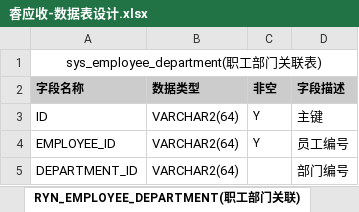
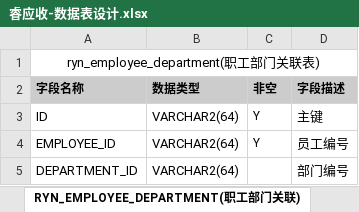
Before and after one commit to hi-noikiy/ryuntech-su-cloud-emp, an Excel workbook: doc/睿应收-数据表设计.xlsx, sheet RYN_EMPLOYEE_DEPARTMENT(职工部门关联), drawn as a sheet; values as stored, in another font and other column widths than the file's, no borders; the diff names each change by its address in the sheet, - before the commit and + after, or states it on an @@ line.

Commit message:
修改表字段

```diff
--- a/doc/睿应收-数据表设计.xlsx (sheet RYN_EMPLOYEE_DEPARTMENT(职工部门关联))
+++ b/doc/睿应收-数据表设计.xlsx (sheet RYN_EMPLOYEE_DEPARTMENT(职工部门关联))
-A1 (字段名称): sys_employee_department(职工部门关联表)
+A1 (字段名称): ryn_employee_department(职工部门关联表)
```
Also changed, not shown: sheet RYN_EMPLOYEE(职工表).
